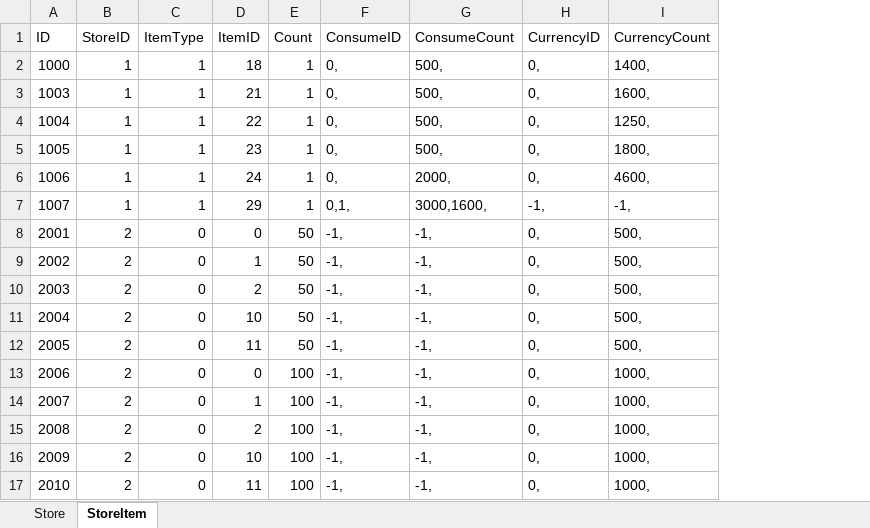
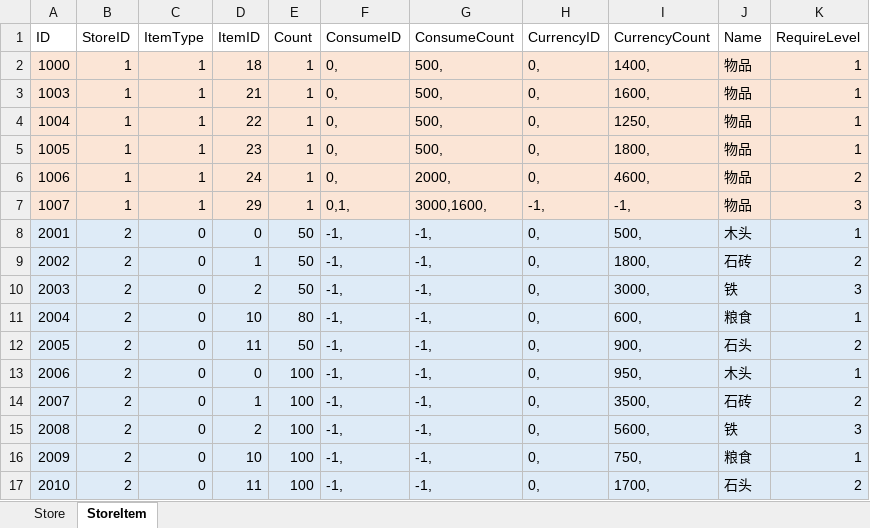
Before and after one commit to syc0521/SimulationGame, an Excel workbook: Assets/Configs/RawTable/Store.xlsx, sheet StoreItem, drawn as a sheet; values as stored, in another font and other column widths than the file's, no borders; table styles not drawn; the diff names each change by its address in the sheet, - before the commit and + after, or states it on an @@ line.

```diff
--- a/Assets/Configs/RawTable/Store.xlsx (sheet StoreItem)
+++ b/Assets/Configs/RawTable/Store.xlsx (sheet StoreItem)
+column J (Name), rows 2-17: 物品 | 物品 | 物品 | 物品 | 物品 | 物品 | 木头 | 石砖 | 铁 | 粮食 | 石头 | 木头 | 石砖 | 铁 | 粮食 | 石头
+column K (RequireLevel), rows 2-17: 1 | 1 | 1 | 1 | 2 | 3 | 1 | 2 | 3 | 1 | 2 | 1 | 2 | 3 | 1 | 2
-A2:I7 fill: none
+A2:I7 fill: #FBE5D6
-A8:I17 fill: none
+A8:I17 fill: #DEEBF7
-I9 (CurrencyCount): 500,
+I9 (CurrencyCount): 1800,
-I10 (CurrencyCount): 500,
+I10 (CurrencyCount): 3000,
-E11 (Count): 50
+E11 (Count): 80
-I11 (CurrencyCount): 500,
+I11 (CurrencyCount): 600,
-I12 (CurrencyCount): 500,
+I12 (CurrencyCount): 900,
-I13 (CurrencyCount): 1000,
+I13 (CurrencyCount): 950,
-I14 (CurrencyCount): 1000,
+I14 (CurrencyCount): 3500,
-I15 (CurrencyCount): 1000,
+I15 (CurrencyCount): 5600,
-I16 (CurrencyCount): 1000,
+I16 (CurrencyCount): 750,
-I17 (CurrencyCount): 1000,
+I17 (CurrencyCount): 1700,
```
Also changed, not shown: Assets/Configs/RawTable/BagItem.xlsx, 25 other files.
